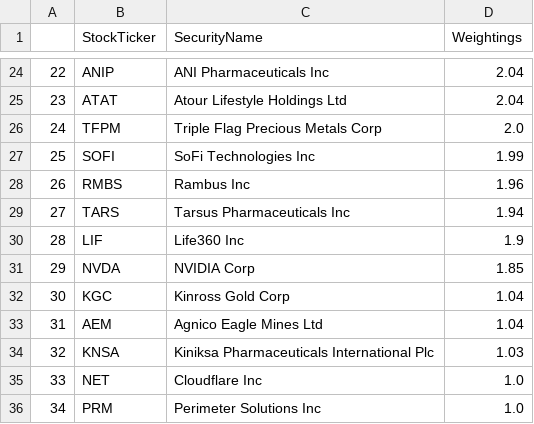
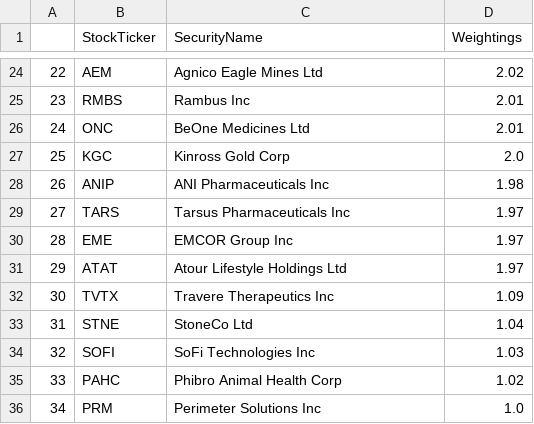
Before and after one commit to major/ffty-etf, a CSV file: ffty.csv, drawn as a sheet; only a part is shown, gaps mark what is left out; the diff covers the shown part only.

Commit message:
Updating ETF data: Sat Sep  6 01:52:29 UTC 2025

```diff
--- a/ffty.csv
+++ b/ffty.csv
@@ -24,13 +24,13 @@
-22,ANIP,ANI Pharmaceuticals Inc,2.04
-23,ATAT,Atour Lifestyle Holdings Ltd,2.04
-24,TFPM,Triple Flag Precious Metals Corp,2.0
-25,SOFI,SoFi Technologies Inc,1.99
-26,RMBS,Rambus Inc,1.96
-27,TARS,Tarsus Pharmaceuticals Inc,1.94
-28,LIF,Life360 Inc,1.9
-29,NVDA,NVIDIA Corp,1.85
-30,KGC,Kinross Gold Corp,1.04
-31,AEM,Agnico Eagle Mines Ltd,1.04
-32,KNSA,Kiniksa Pharmaceuticals International Plc,1.03
-33,NET,Cloudflare Inc,1.0
+22,AEM,Agnico Eagle Mines Ltd,2.02
+23,RMBS,Rambus Inc,2.01
+24,ONC,BeOne Medicines Ltd,2.01
+25,KGC,Kinross Gold Corp,2.0
+26,ANIP,ANI Pharmaceuticals Inc,1.98
+27,TARS,Tarsus Pharmaceuticals Inc,1.97
+28,EME,EMCOR Group Inc,1.97
+29,ATAT,Atour Lifestyle Holdings Ltd,1.97
+30,TVTX,Travere Therapeutics Inc,1.09
+31,STNE,StoneCo Ltd,1.04
+32,SOFI,SoFi Technologies Inc,1.03
+33,PAHC,Phibro Animal Health Corp,1.02
 34,PRM,Perimeter Solutions Inc,1.0
```
Also changed, not shown: 95 edited cells elsewhere in this file, 2 other files.
